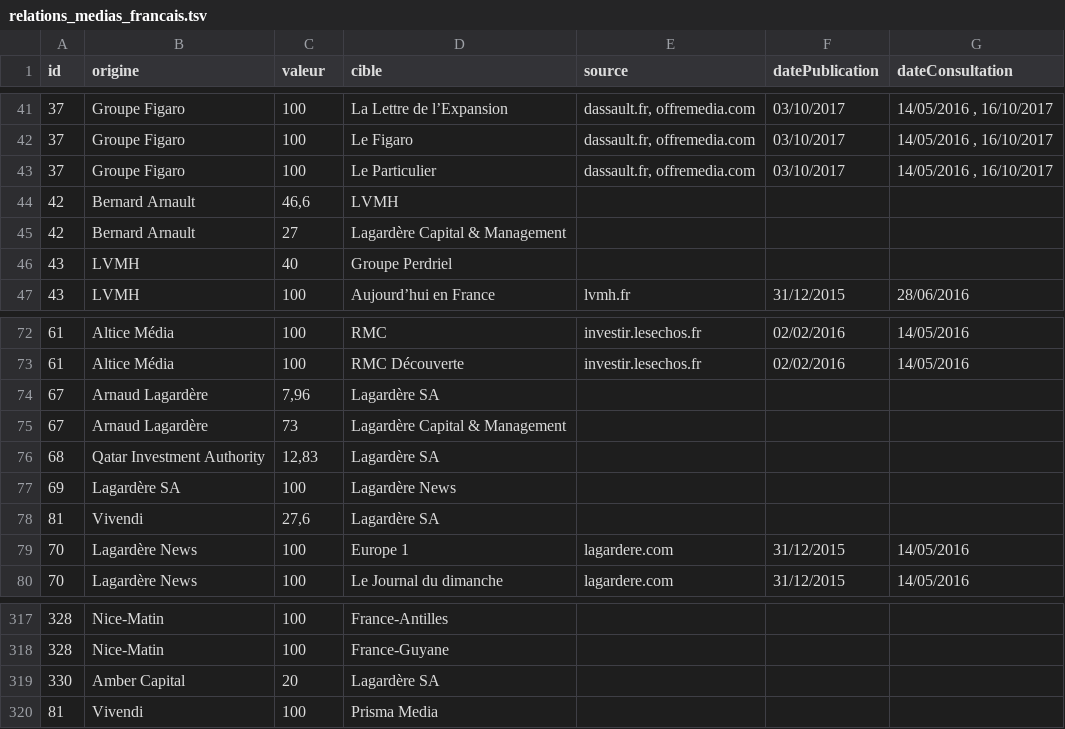
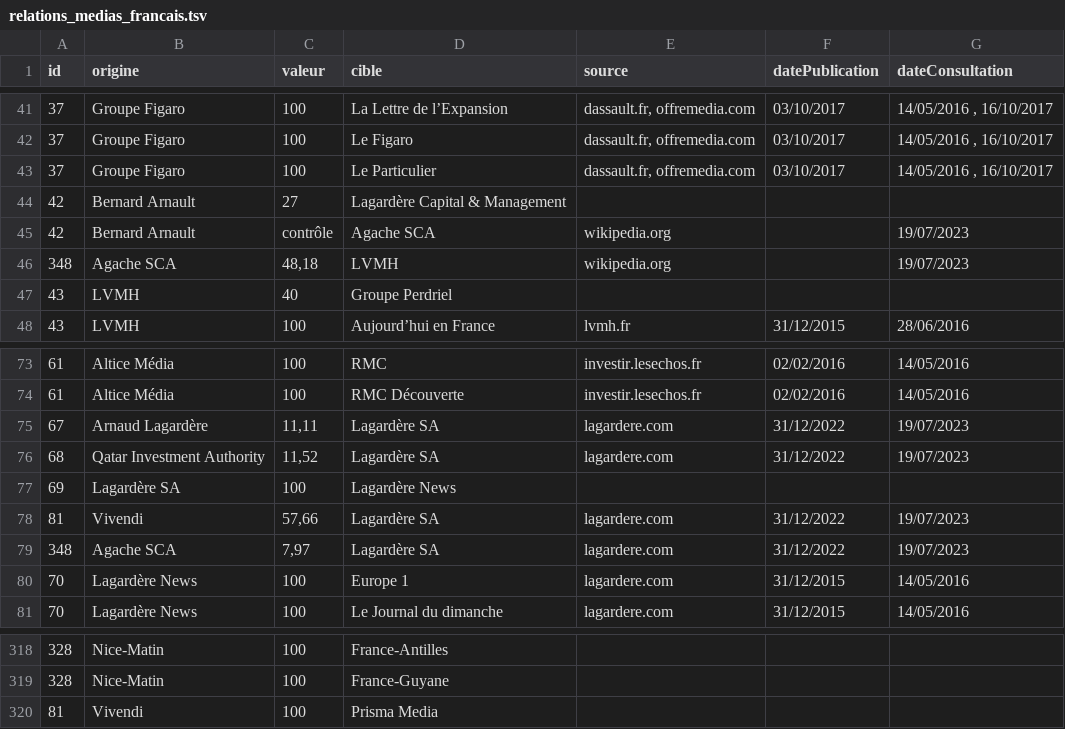
Before and after one commit to mdiplo/Medias_francais, a TSV file: relations_medias_francais.tsv, drawn as a sheet; only a part is shown, gaps mark what is left out.

Commit message:
mise a jour des actionnaires de Lagardere SA

```diff
--- a/relations_medias_francais.tsv
+++ b/relations_medias_francais.tsv
@@ -43,4 +43,5 @@ id	origine	valeur	cible	source	datePublication	dateConsultation
 37	Groupe Figaro	100	Le Particulier	dassault.fr, offremedia.com	03/10/2017	14/05/2016 , 16/10/2017
-42	Bernard Arnault	46,6	LVMH			
 42	Bernard Arnault	27	Lagardère Capital & Management			
+42	Bernard Arnault	contrôle	Agache SCA	wikipedia.org		19/07/2023
+348	Agache SCA	48,18	LVMH	wikipedia.org		19/07/2023
 43	LVMH	40	Groupe Perdriel			
@@ -73,7 +74,7 @@ id	origine	valeur	cible	source	datePublication	dateConsultation
 61	Altice Média	100	RMC Découverte	investir.lesechos.fr	02/02/2016	14/05/2016
-67	Arnaud Lagardère	7,96	Lagardère SA			
-67	Arnaud Lagardère	73	Lagardère Capital & Management			
-68	Qatar Investment Authority	12,83	Lagardère SA			
+67	Arnaud Lagardère	11,11	Lagardère SA	lagardere.com	31/12/2022	19/07/2023
+68	Qatar Investment Authority	11,52	Lagardère SA	lagardere.com	31/12/2022	19/07/2023
 69	Lagardère SA	100	Lagardère News			
-81	Vivendi	27,6	Lagardère SA			
+81	Vivendi	57,66	Lagardère SA	lagardere.com	31/12/2022	19/07/2023
+348	Agache SCA	7,97	Lagardère SA	lagardere.com	31/12/2022	19/07/2023
 70	Lagardère News	100	Europe 1	lagardere.com	31/12/2015	14/05/2016
@@ -318,3 +319,2 @@ id	origine	valeur	cible	source	datePublication	dateConsultation
 328	Nice-Matin	100	France-Guyane			
-330	Amber Capital	20	Lagardère SA			
 81	Vivendi	100	Prisma Media			
```
Also changed, not shown: medias_francais.tsv.
